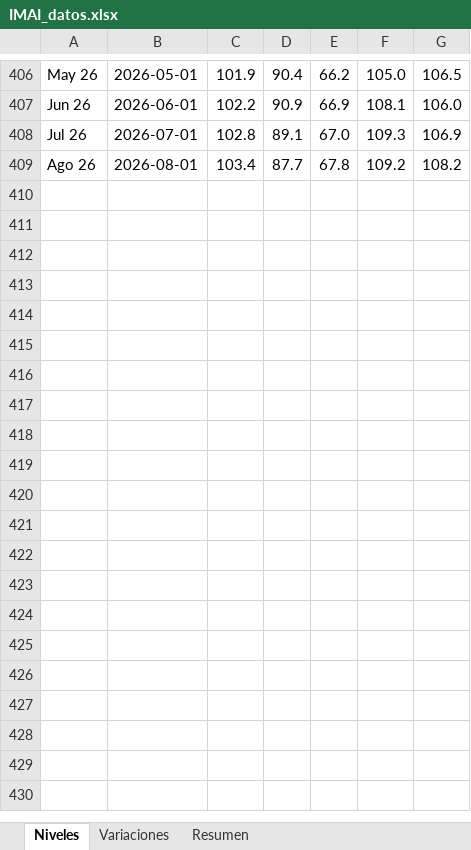
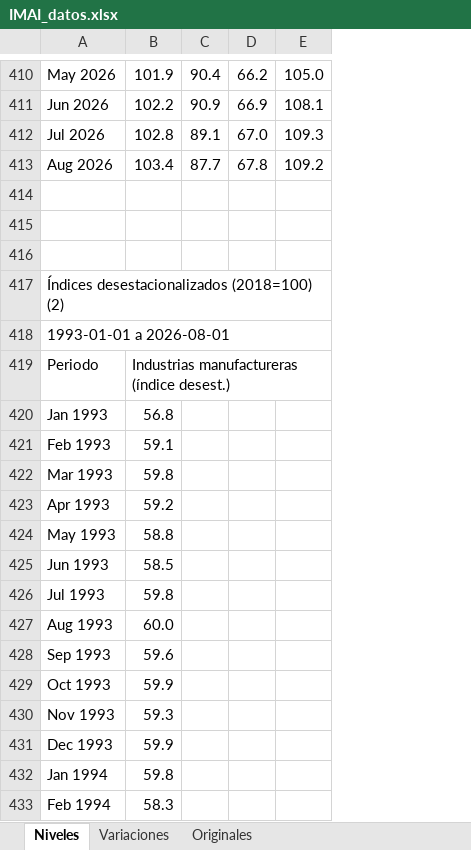
Before and after one commit to luisbuendiag/Indicadores_macroeconomicos_Mex, an Excel workbook: downloads/indicadores/IMAI/IMAI_datos.xlsx, sheet Niveles, drawn as a sheet; only a part is shown, gaps mark what is left out; values as stored, in another font and other column widths than the file's, no cell formats; charts and pictures and table styles not drawn; removed rows and columns are numbered as before the commit, all else as after; the diff covers the shown part only; the diff names each change by its address in the sheet, - before the commit and + after, or states it on an @@ line.

```diff
--- a/downloads/indicadores/IMAI/IMAI_datos.xlsx (sheet Niveles)
+++ b/downloads/indicadores/IMAI/IMAI_datos.xlsx (sheet Niveles)
-sheet tab: Resumen
+sheet tab: Originales
-column A, rows 406-409: May 26 | Jun 26 | Jul 26 | Ago 26
-column B, rows 406-409: 2026-05-01 | 2026-06-01 | 2026-07-01 | 2026-08-01
+column A, rows 410-413: May 2026 | Jun 2026 | Jul 2026 | Aug 2026
-column G, rows 406-409: 106.5 | 106.0 | 106.9 | 108.2
+row 414: (empty)
+row 415: (empty)
+row 416: (empty)
+row 417: Índices desestacionalizados (2018=100) (2)
+row 418: 1993-01-01 a 2026-08-01
+row 419: Periodo | Industrias manufactureras (índice desest.)
+row 420: Jan 1993 | 56.8
+row 421: Feb 1993 | 59.1
+row 422: Mar 1993 | 59.8
+row 423: Apr 1993 | 59.2
+row 424: May 1993 | 58.8
+row 425: Jun 1993 | 58.5
+row 426: Jul 1993 | 59.8
+row 427: Aug 1993 | 60.0
+row 428: Sep 1993 | 59.6
+row 429: Oct 1993 | 59.9
+row 430: Nov 1993 | 59.3
+row 431: Dec 1993 | 59.9
+row 432: Jan 1994 | 59.8
+row 433: Feb 1994 | 58.3
```
Also changed, not shown: 394 added rows elsewhere in this sheet, sheet Variaciones, sheet Originales, cell formats, charts or pictures, downloads/Indicadores_Macroeconomicos_Mexico_Actualizado.xlsx, downloads/indicadores/BCMM/BCMM_datos.xlsx, 34 other files.
